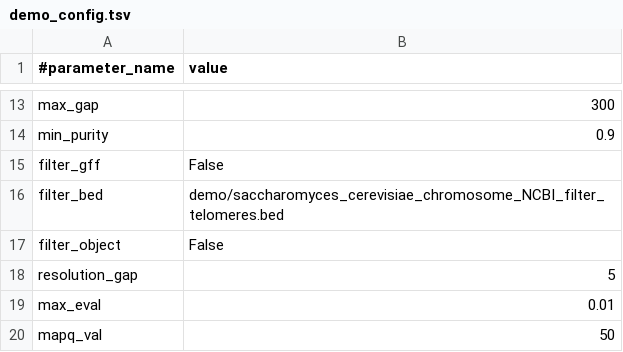
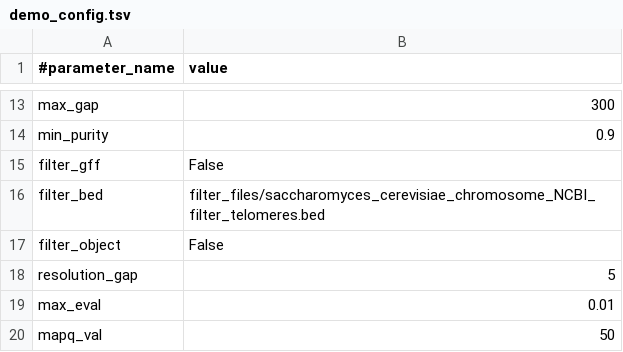
Before and after one commit to pspealman/CVish, a TSV file: demo/demo_config.tsv, drawn as a sheet; only a part is shown, gaps mark what is left out.

Commit message:
Update demo_config.tsv

```diff
--- a/demo/demo_config.tsv
+++ b/demo/demo_config.tsv
@@ -15,3 +15,3 @@ min_purity	0.9
 filter_gff	False
-filter_bed	demo/saccharomyces_cerevisiae_chromosome_NCBI_filter_telomeres.bed
+filter_bed	filter_files/saccharomyces_cerevisiae_chromosome_NCBI_filter_telomeres.bed
 filter_object	False
```
